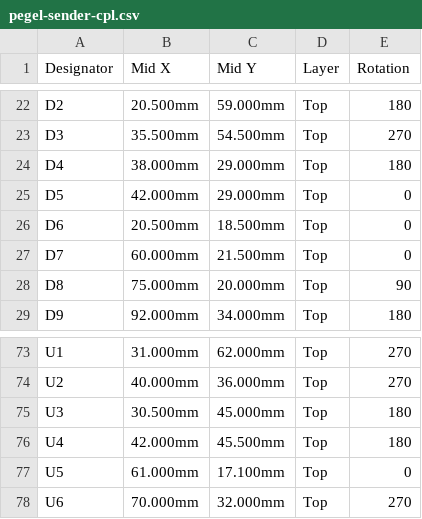
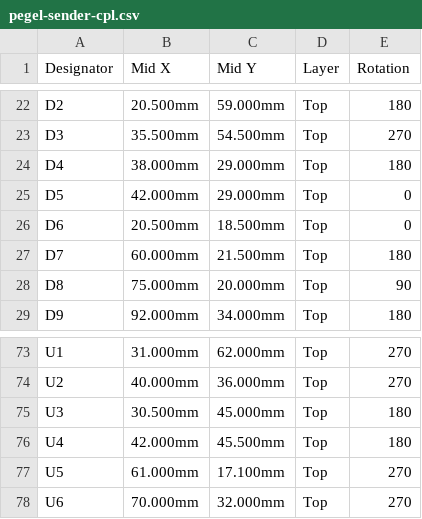
Before and after one commit to veitforabetterworld/pegel-mesh, a CSV file: hardware/pegel-sender/fab/pegel-sender-cpl.csv, drawn as a sheet; only a part is shown, gaps mark what is left out.

Commit message:
hardware: SOT-23-5 rotated -90 for JLC, drop the D7 override

```diff
--- a/hardware/pegel-sender/fab/pegel-sender-cpl.csv
+++ b/hardware/pegel-sender/fab/pegel-sender-cpl.csv
@@ -26,3 +26,3 @@ D5,42.000mm,29.000mm,Top,0
 D6,20.500mm,18.500mm,Top,0
-D7,60.000mm,21.500mm,Top,0
+D7,60.000mm,21.500mm,Top,180
 D8,75.000mm,20.000mm,Top,90
@@ -76,3 +76,3 @@ U3,30.500mm,45.000mm,Top,180
 U4,42.000mm,45.500mm,Top,180
-U5,61.000mm,17.100mm,Top,0
+U5,61.000mm,17.100mm,Top,270
 U6,70.000mm,32.000mm,Top,270
```
Also changed, not shown: 1 other file.
